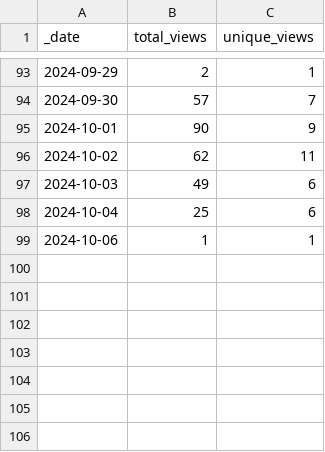
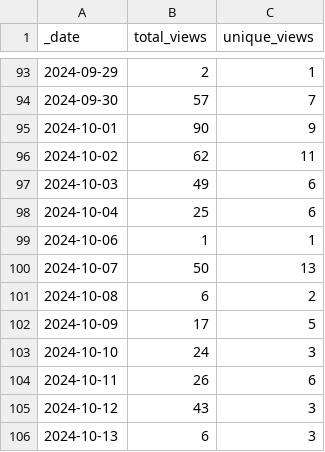
Before and after one commit to ansible-middleware/amq, a CSV file: traffic/views.csv, drawn as a sheet; only a part is shown, gaps mark what is left out; the diff names each change by its address in the sheet, - before the commit and + after, or states it on an @@ line.

```diff
--- a/traffic/views.csv
+++ b/traffic/views.csv
+row 100: 2024-10-07 | 50 | 13
+row 101: 2024-10-08 | 6 | 2
+row 102: 2024-10-09 | 17 | 5
+row 103: 2024-10-10 | 24 | 3
+row 104: 2024-10-11 | 26 | 6
+row 105: 2024-10-12 | 43 | 3
+row 106: 2024-10-13 | 6 | 3
```
Also changed, not shown: traffic/clones.csv, 1 other file.
